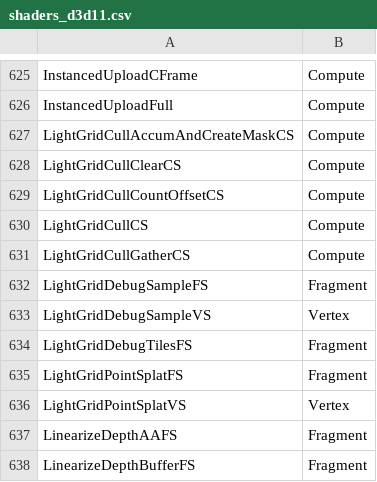
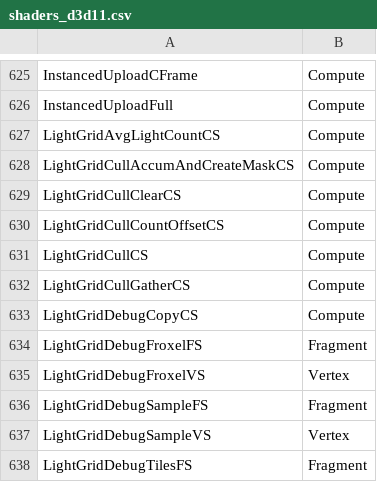
Before and after one commit to regginator/Roblox-Client-Tracker, a CSV file: shaders/shaders_d3d11.csv, drawn as a sheet; only a part is shown, gaps mark what is left out; the shorter side is filled out with more unchanged rows.

```diff
--- a/shaders/shaders_d3d11.csv
+++ b/shaders/shaders_d3d11.csv
@@ -626,2 +626,3 @@ InstancedUploadCFrame,Compute
 InstancedUploadFull,Compute
+LightGridAvgLightCountCS,Compute
 LightGridCullAccumAndCreateMaskCS,Compute
@@ -631,2 +632,5 @@ LightGridCullCS,Compute
 LightGridCullGatherCS,Compute
+LightGridDebugCopyCS,Compute
+LightGridDebugFroxelFS,Fragment
+LightGridDebugFroxelVS,Vertex
 LightGridDebugSampleFS,Fragment
```
Also changed, not shown: RobloxShaderData.csv, rbxPkgManifest.csv, 26 other files.
